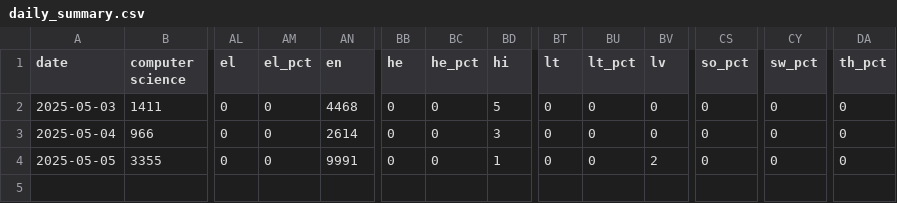
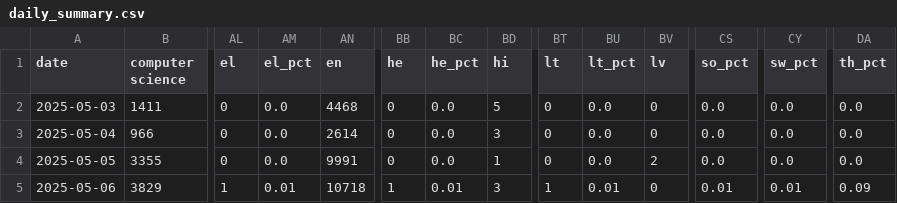
Before and after one commit to Smulyan/dacss690a_final, a CSV file: daily_summary.csv, drawn as a sheet; only a part is shown, gaps mark what is left out; rows hold the shown columns only; the diff names each change by its address in the sheet, - before the commit and + after, or states it on an @@ line.

Commit message:
Update summary for 2025-05-06

```diff
--- a/daily_summary.csv
+++ b/daily_summary.csv
-AM2:AM4 (el_pct): 0
+AM2:AM4 (el_pct): 0.0
-BC2:BC4 (he_pct): 0
+BC2:BC4 (he_pct): 0.0
-BU2:BU4 (lt_pct): 0
+BU2:BU4 (lt_pct): 0.0
-CS2:CS4 (so_pct): 0
+CS2:CS4 (so_pct): 0.0
-CY2:CY4 (sw_pct): 0
+CY2:CY4 (sw_pct): 0.0
-DA2:DA4 (th_pct): 0
+DA2:DA4 (th_pct): 0.0
+row 5: 2025-05-06 | 3829 | 1 | 0.01 | 10718 | 1 | 0.01 | 3 | 1 | 0.01 | 0 | 0.01 | 0.01 | 0.09
```
